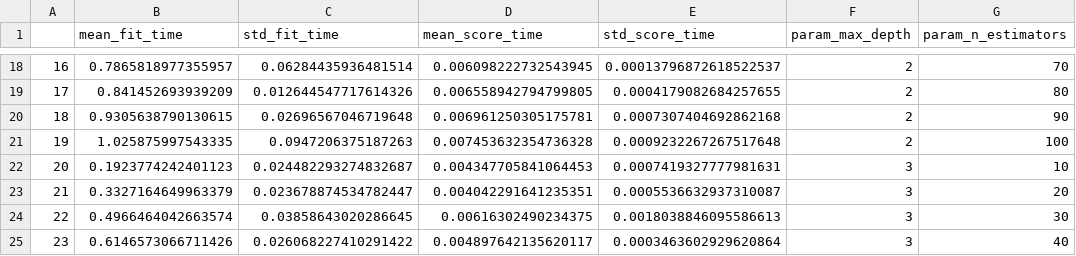
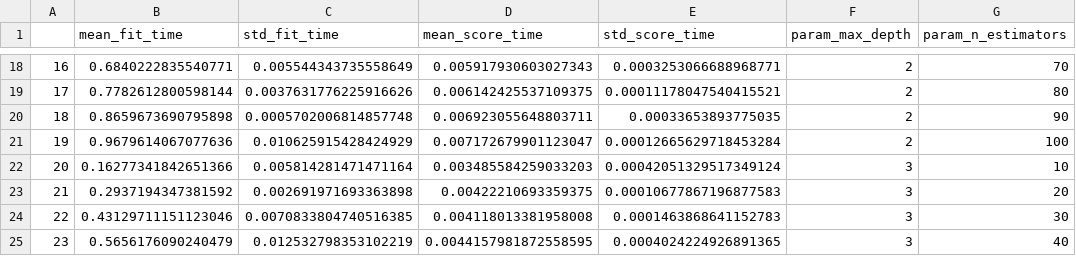
Before and after one commit to gresslos/FYS-STK_Project3, a CSV file: Results_Ensemble/GridSearchRF/crossval_RF.csv, drawn as a sheet; only a part is shown, gaps mark what is left out; the diff covers the shown part only; the diff names each change by its address in the sheet, - before the commit and + after, or states it on an @@ line.

```diff
--- a/Results_Ensemble/GridSearchRF/crossval_RF.csv
+++ b/Results_Ensemble/GridSearchRF/crossval_RF.csv
-B18 (mean_fit_time): 0.7865818977355957
+B18 (mean_fit_time): 0.6840222835540771
-C18 (std_fit_time): 0.06284435936481514
+C18 (std_fit_time): 0.005544343735558649
-D18 (mean_score_time): 0.006098222732543945
+D18 (mean_score_time): 0.005917930603027343
-E18 (std_score_time): 0.00013796872618522537
+E18 (std_score_time): 0.0003253066688968771
-B19 (mean_fit_time): 0.841452693939209
+B19 (mean_fit_time): 0.7782612800598144
-C19 (std_fit_time): 0.012644547717614326
+C19 (std_fit_time): 0.0037631776225916626
-D19 (mean_score_time): 0.006558942794799805
+D19 (mean_score_time): 0.006142425537109375
-E19 (std_score_time): 0.0004179082684257655
+E19 (std_score_time): 0.00011178047540415521
-B20 (mean_fit_time): 0.9305638790130615
+B20 (mean_fit_time): 0.8659673690795898
-C20 (std_fit_time): 0.02696567046719648
+C20 (std_fit_time): 0.0005702006814857748
-D20 (mean_score_time): 0.006961250305175781
+D20 (mean_score_time): 0.006923055648803711
-E20 (std_score_time): 0.0007307404692862168
+E20 (std_score_time): 0.00033653893775035
-B21 (mean_fit_time): 1.025875997543335
+B21 (mean_fit_time): 0.9679614067077636
-C21 (std_fit_time): 0.0947206375187263
+C21 (std_fit_time): 0.010625915428424929
-D21 (mean_score_time): 0.007453632354736328
+D21 (mean_score_time): 0.007172679901123047
-E21 (std_score_time): 0.0009232267267517648
+E21 (std_score_time): 0.00012665629718453284
-B22 (mean_fit_time): 0.1923774242401123
+B22 (mean_fit_time): 0.16277341842651366
-C22 (std_fit_time): 0.024482293274832687
+C22 (std_fit_time): 0.005814281471471164
-D22 (mean_score_time): 0.004347705841064453
+D22 (mean_score_time): 0.003485584259033203
-E22 (std_score_time): 0.0007419327777981631
+E22 (std_score_time): 0.00042051329517349124
-B23 (mean_fit_time): 0.3327164649963379
+B23 (mean_fit_time): 0.2937194347381592
-C23 (std_fit_time): 0.023678874534782447
+C23 (std_fit_time): 0.002691971693363898
-D23 (mean_score_time): 0.004042291641235351
+D23 (mean_score_time): 0.00422210693359375
-E23 (std_score_time): 0.0005536632937310087
+E23 (std_score_time): 0.00010677867196877583
-B24 (mean_fit_time): 0.4966464042663574
+B24 (mean_fit_time): 0.43129711151123046
-C24 (std_fit_time): 0.03858643020286645
+C24 (std_fit_time): 0.0070833804740516385
-D24 (mean_score_time): 0.00616302490234375
+D24 (mean_score_time): 0.004118013381958008
-E24 (std_score_time): 0.0018038846095586613
+E24 (std_score_time): 0.0001463868641152783
-B25 (mean_fit_time): 0.6146573066711426
+B25 (mean_fit_time): 0.5656176090240479
-C25 (std_fit_time): 0.026068227410291422
+C25 (std_fit_time): 0.012532798353102219
-D25 (mean_score_time): 0.004897642135620117
+D25 (mean_score_time): 0.0044157981872558595
-E25 (std_score_time): 0.0003463602929620864
+E25 (std_score_time): 0.0004024224926891365
```
Also changed, not shown: 128 edited cells elsewhere in this file, Results_Ensemble/GridSearchXGB/crossval_XGB.csv, 10 other files.
